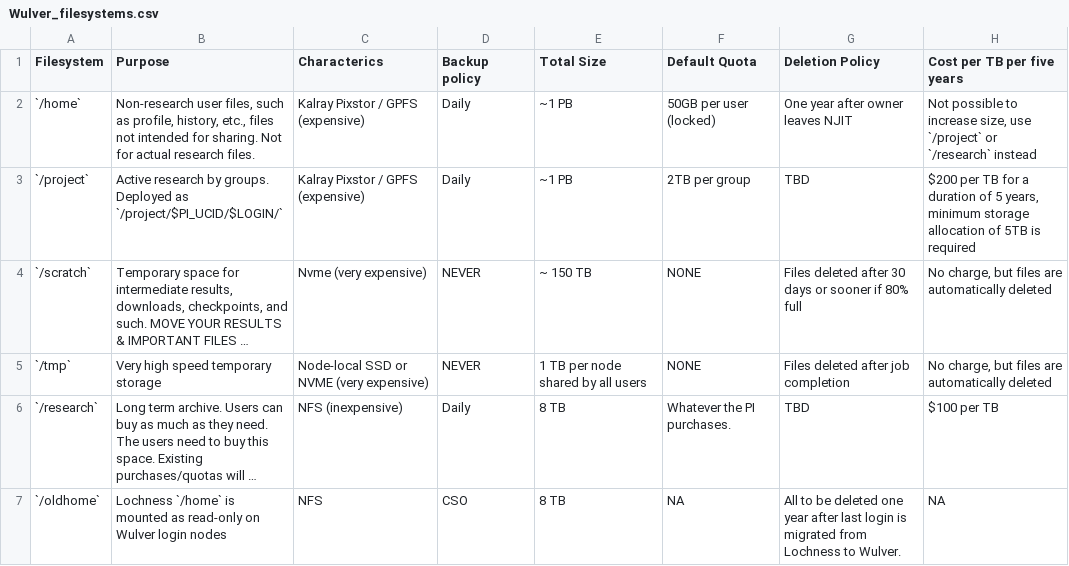
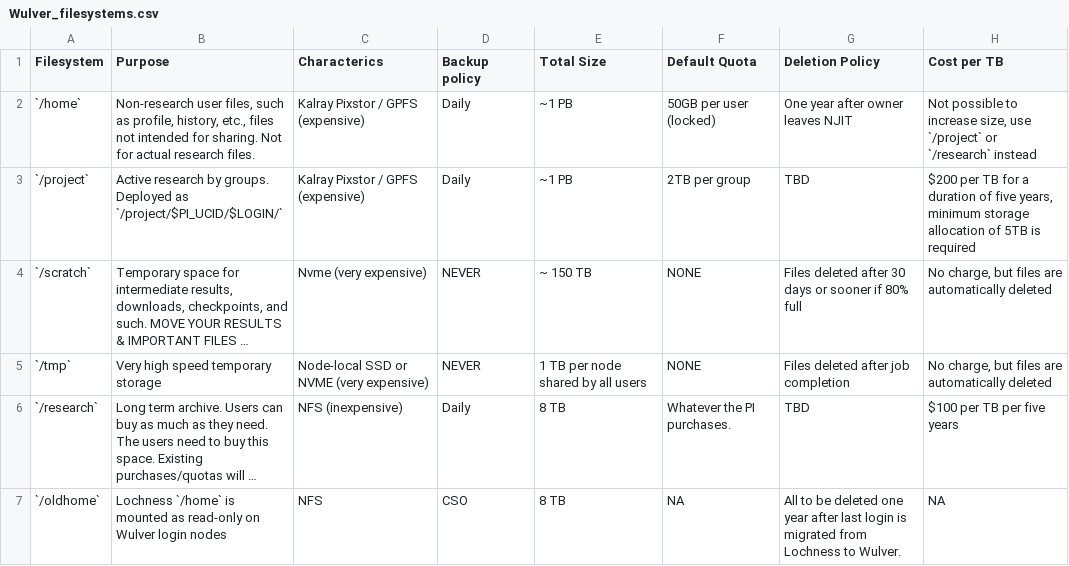
Before and after one commit to arcs-njit-edu/docs, a CSV file: docs/assets/tables/Wulver_filesystems.csv, drawn as a sheet; long unchanged cells end in …; the diff names each change by its address in the sheet, - before the commit and + after, or states it on an @@ line.

```diff
--- a/docs/assets/tables/Wulver_filesystems.csv
+++ b/docs/assets/tables/Wulver_filesystems.csv
-H1: Cost per TB per five years
+H1: Cost per TB
-H3 (Cost per TB): …duration of 5 years, minimum…
+H3 (Cost per TB): …duration of five years, minimum…
-H6 (Cost per TB): $100 per TB
+H6 (Cost per TB): $100 per TB per five years
```
Also changed, not shown: docs/assets/tables/module_wulver.csv.
